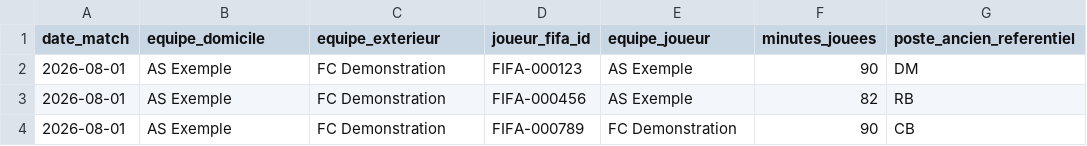
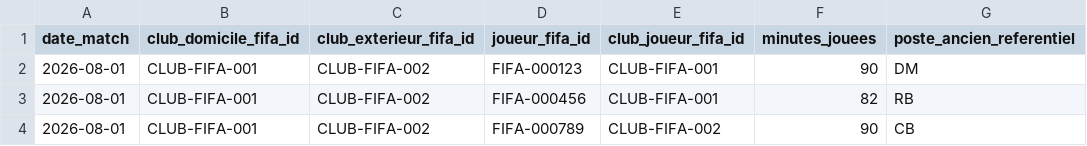
Before and after one commit to The-Bluehealthtech/med-predictor, a CSV file: docs/role-evaluation/livrable-2-importer/example-source-player-match-stats.csv, drawn as a sheet; only a part is shown; the diff names each change by its address in the sheet, - before the commit and + after, or states it on an @@ line.

Commit message:
Resolve match/team by club FIFA Connect ID instead of team name
Per decision: the provider will be required to use FIFA Connect IDs
("en theorie tout vrai club a des FIFA Connect ID"), and for event
deduplication, keep the plain content-hash approach (option A) rather
than the hybrid with a provider-supplied row id I had proposed.

Checked against the live dev database: teams.name is "First Team" /
"Reserve Team" / "Youth Academy" for every single club (all of them),
so resolving a match's side by team name would have been ambiguous by
construction. matches.home_club_id/away_club_id are filled on 100% of
the 34 existing matches, so club-based resolution is reliable today.

EntityResolver: new resolveClub() (via clubs.fifa_connect_id) and a new
"clubs_and_date" match-resolution mode (home/away club FIFA Connect ID +
date, looked up against matches.home_club_id/away_club_id). Added
resolveTeamForMatch(): once the match is resolved, a row's team_id (and
home/away side) is derived by comparing its club's FIFA Connect ID to
the match's home_club_id/away_club_id - never by comparing team names.
The old id/name-based team and teams_and_date match resolution modes
are kept as a documented fallback for a provider that truly cannot
supply FIFA Connect IDs, but are no longer what the examples use.

RoleEvaluationImporter: team-stats' is_home is now derived from this
same club-side comparison instead of trusting a separately mapped
column, removing a possible inconsistency between source data and the
match's actual home/away clubs.

Updated the example mapping/CSV files and the feature test fixtures to
the club-FIFA-Connect-ID model (Club::factory() with fifa_connect_id,
teams linked via club_id, matches with home_club_id/away_club_id set).

Re-validated with an independent Python simulation against a disposable
copy of database.sqlite, deliberately naming both fixture teams
"First Team" (as real data already does) to prove resolution goes
through the club, not the ambiguous team name: the home club's player
is correctly attached to home_team_id. Re-import stays idempotent, no
FK or integrity errors. Nothing executed via PHP (still unavailable in
this environment) - see docs/role-evaluation/03-implementation-livrable-2.md,
"Mise a jour du 30/09".

```diff
--- a/docs/role-evaluation/livrable-2-importer/example-source-player-match-stats.csv
+++ b/docs/role-evaluation/livrable-2-importer/example-source-player-match-stats.csv
-B1: equipe_domicile
+B1: club_domicile_fifa_id
-C1: equipe_exterieur
+C1: club_exterieur_fifa_id
-E1: equipe_joueur
+E1: club_joueur_fifa_id
-B2:B4 (club_domicile_fifa_id): AS Exemple
+B2:B4 (club_domicile_fifa_id): CLUB-FIFA-001
-C2:C4 (club_exterieur_fifa_id): FC Demonstration
+C2:C4 (club_exterieur_fifa_id): CLUB-FIFA-002
-E2:E3 (club_joueur_fifa_id): AS Exemple
+E2:E3 (club_joueur_fifa_id): CLUB-FIFA-001
-E4 (club_joueur_fifa_id): FC Demonstration
+E4 (club_joueur_fifa_id): CLUB-FIFA-002
```
Also changed, not shown: docs/role-evaluation/livrable-2-importer/example-source-participations.csv, 6 other files.
